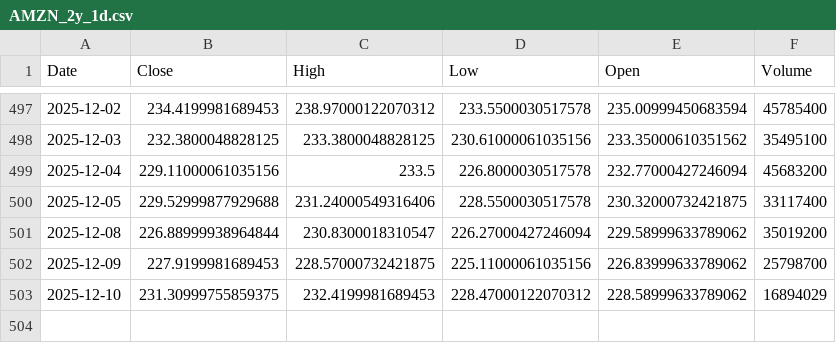
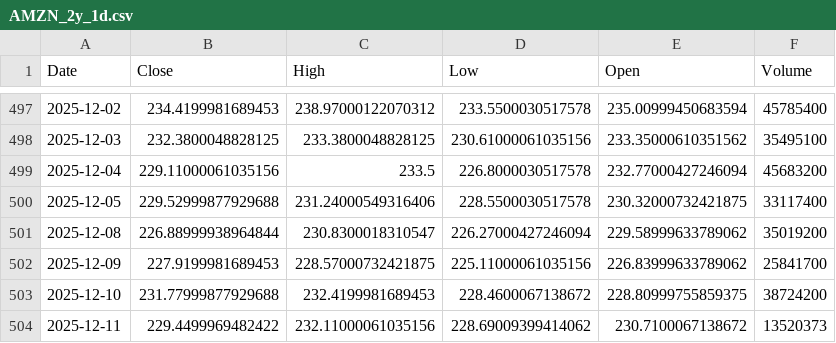
Before and after one commit to TunahanKicci/FinanceML-Pipeline, a CSV file: data/cache/AMZN_2y_1d.csv, drawn as a sheet; only a part is shown, gaps mark what is left out.

```diff
--- a/data/cache/AMZN_2y_1d.csv
+++ b/data/cache/AMZN_2y_1d.csv
@@ -501,3 +501,4 @@ Date,Close,High,Low,Open,Volume
 2025-12-08,226.88999938964844,230.8300018310547,226.27000427246094,229.58999633789062,35019200
-2025-12-09,227.9199981689453,228.57000732421875,225.11000061035156,226.83999633789062,25798700
-2025-12-10,231.30999755859375,232.4199981689453,228.47000122070312,228.58999633789062,16894029
+2025-12-09,227.9199981689453,228.57000732421875,225.11000061035156,226.83999633789062,25841700
+2025-12-10,231.77999877929688,232.4199981689453,228.4600067138672,228.80999755859375,38724200
+2025-12-11,229.4499969482422,232.11000061035156,228.69009399414062,230.7100067138672,13520373
```
Also changed, not shown: data/cache/META_2y_1d.csv, data/cache/NVDA_2y_1d.csv, 18 other files.
